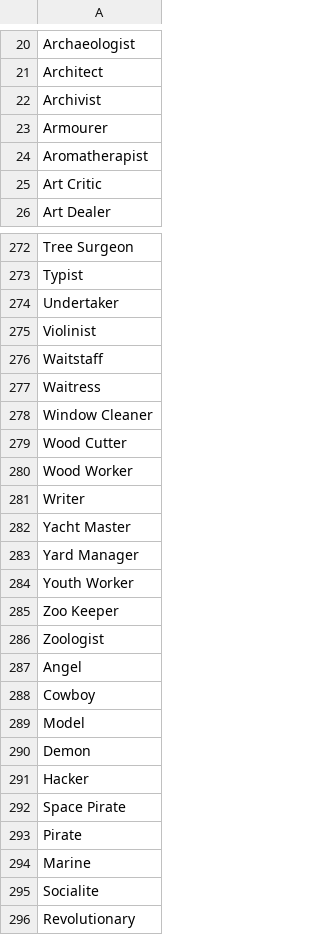
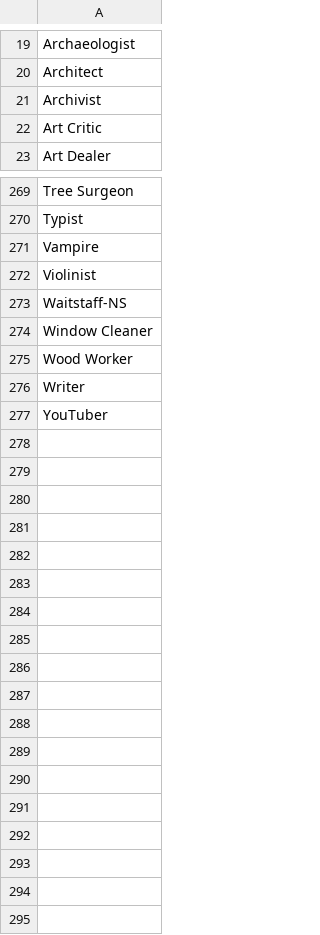
Before and after one commit to turings/au-bot, a CSV file: au_bot/files/roles_diff.csv (was au_bot/files/roles.csv), drawn as a sheet; only a part is shown, gaps mark what is left out; the diff covers the shown part only.

```diff
--- a/au_bot/files/roles.csv
+++ b/au_bot/files/roles_diff.csv
@@ -22,4 +21,2 @@ Architect
 Archivist
-Armourer
-Aromatherapist
 Art Critic
@@ -273,24 +270,8 @@ Tree Surgeon
 Typist
-Undertaker
+Vampire
 Violinist
-Waitstaff
-Waitress
+Waitstaff-NS
 Window Cleaner
-Wood Cutter
 Wood Worker
 Writer
-Yacht Master
-Yard Manager
-Youth Worker
-Zoo Keeper
-Zoologist
-Angel
-Cowboy
-Model
-Demon
-Hacker
-Space Pirate
-Pirate
-Marine
-Socialite
-Revolutionary
+YouTuber
```
Also changed, not shown: 18 added rows, 23 removed rows and 47 edited cells elsewhere in this file, 7 other files.
